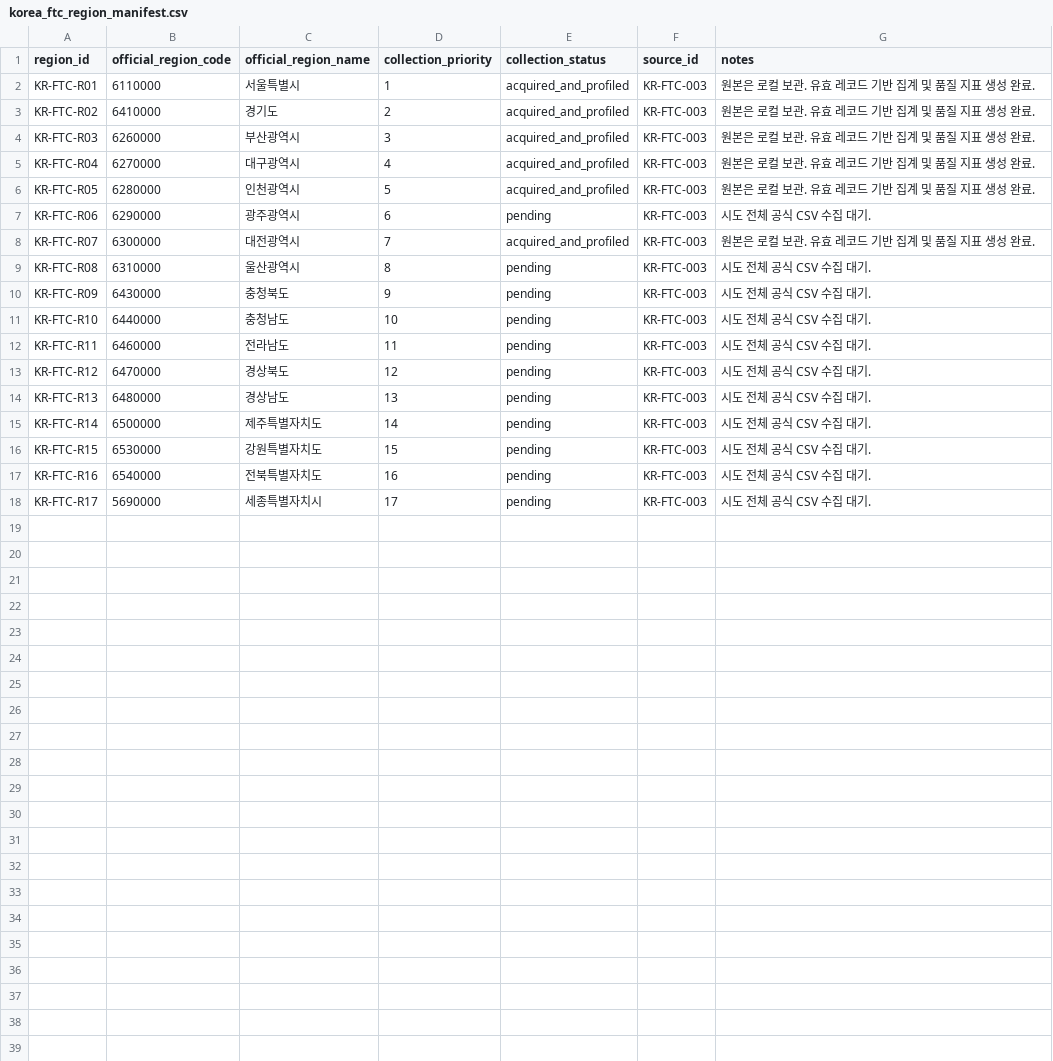
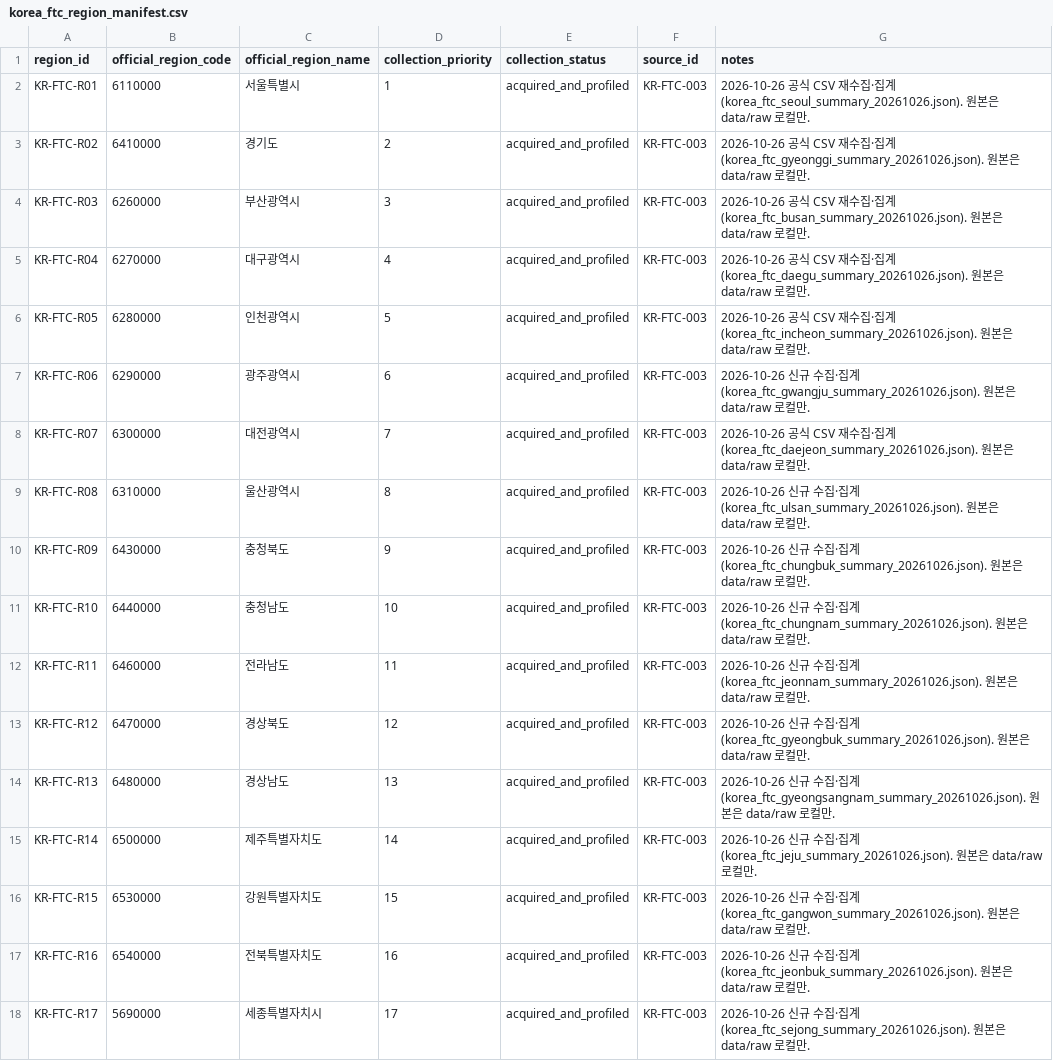
Before and after one commit to alstndus18-ops/Portfolio, a CSV file: research/fashion-commerce-map/data/curated/korea_ftc_region_manifest.csv, drawn as a sheet.

```diff
--- a/research/fashion-commerce-map/data/curated/korea_ftc_region_manifest.csv
+++ b/research/fashion-commerce-map/data/curated/korea_ftc_region_manifest.csv
@@ -1,18 +1,18 @@
 region_id,official_region_code,official_region_name,collection_priority,collection_status,source_id,notes
-KR-FTC-R01,6110000,서울특별시,1,acquired_and_profiled,KR-FTC-003,"원본은 로컬 보관. 유효 레코드 기반 집계 및 품질 지표 생성 완료."
-KR-FTC-R02,6410000,경기도,2,acquired_and_profiled,KR-FTC-003,"원본은 로컬 보관. 유효 레코드 기반 집계 및 품질 지표 생성 완료."
-KR-FTC-R03,6260000,부산광역시,3,acquired_and_profiled,KR-FTC-003,"원본은 로컬 보관. 유효 레코드 기반 집계 및 품질 지표 생성 완료."
-KR-FTC-R04,6270000,대구광역시,4,acquired_and_profiled,KR-FTC-003,"원본은 로컬 보관. 유효 레코드 기반 집계 및 품질 지표 생성 완료."
-KR-FTC-R05,6280000,인천광역시,5,acquired_and_profiled,KR-FTC-003,"원본은 로컬 보관. 유효 레코드 기반 집계 및 품질 지표 생성 완료."
-KR-FTC-R06,6290000,광주광역시,6,pending,KR-FTC-003,"시도 전체 공식 CSV 수집 대기."
-KR-FTC-R07,6300000,대전광역시,7,acquired_and_profiled,KR-FTC-003,"원본은 로컬 보관. 유효 레코드 기반 집계 및 품질 지표 생성 완료."
-KR-FTC-R08,6310000,울산광역시,8,pending,KR-FTC-003,"시도 전체 공식 CSV 수집 대기."
-KR-FTC-R09,6430000,충청북도,9,pending,KR-FTC-003,"시도 전체 공식 CSV 수집 대기."
-KR-FTC-R10,6440000,충청남도,10,pending,KR-FTC-003,"시도 전체 공식 CSV 수집 대기."
-KR-FTC-R11,6460000,전라남도,11,pending,KR-FTC-003,"시도 전체 공식 CSV 수집 대기."
-KR-FTC-R12,6470000,경상북도,12,pending,KR-FTC-003,"시도 전체 공식 CSV 수집 대기."
-KR-FTC-R13,6480000,경상남도,13,pending,KR-FTC-003,"시도 전체 공식 CSV 수집 대기."
-KR-FTC-R14,6500000,제주특별자치도,14,pending,KR-FTC-003,"시도 전체 공식 CSV 수집 대기."
-KR-FTC-R15,6530000,강원특별자치도,15,pending,KR-FTC-003,"시도 전체 공식 CSV 수집 대기."
-KR-FTC-R16,6540000,전북특별자치도,16,pending,KR-FTC-003,"시도 전체 공식 CSV 수집 대기."
-KR-FTC-R17,5690000,세종특별자치시,17,pending,KR-FTC-003,"시도 전체 공식 CSV 수집 대기."
+KR-FTC-R01,6110000,서울특별시,1,acquired_and_profiled,KR-FTC-003,"2026-10-26 공식 CSV 재수집·집계(korea_ftc_seoul_summary_20261026.json). 원본은 data/raw 로컬만."
+KR-FTC-R02,6410000,경기도,2,acquired_and_profiled,KR-FTC-003,"2026-10-26 공식 CSV 재수집·집계(korea_ftc_gyeonggi_summary_20261026.json). 원본은 data/raw 로컬만."
+KR-FTC-R03,6260000,부산광역시,3,acquired_and_profiled,KR-FTC-003,"2026-10-26 공식 CSV 재수집·집계(korea_ftc_busan_summary_20261026.json). 원본은 data/raw 로컬만."
+KR-FTC-R04,6270000,대구광역시,4,acquired_and_profiled,KR-FTC-003,"2026-10-26 공식 CSV 재수집·집계(korea_ftc_daegu_summary_20261026.json). 원본은 data/raw 로컬만."
+KR-FTC-R05,6280000,인천광역시,5,acquired_and_profiled,KR-FTC-003,"2026-10-26 공식 CSV 재수집·집계(korea_ftc_incheon_summary_20261026.json). 원본은 data/raw 로컬만."
+KR-FTC-R06,6290000,광주광역시,6,acquired_and_profiled,KR-FTC-003,"2026-10-26 신규 수집·집계(korea_ftc_gwangju_summary_20261026.json). 원본은 data/raw 로컬만."
+KR-FTC-R07,6300000,대전광역시,7,acquired_and_profiled,KR-FTC-003,"2026-10-26 공식 CSV 재수집·집계(korea_ftc_daejeon_summary_20261026.json). 원본은 data/raw 로컬만."
+KR-FTC-R08,6310000,울산광역시,8,acquired_and_profiled,KR-FTC-003,"2026-10-26 신규 수집·집계(korea_ftc_ulsan_summary_20261026.json). 원본은 data/raw 로컬만."
+KR-FTC-R09,6430000,충청북도,9,acquired_and_profiled,KR-FTC-003,"2026-10-26 신규 수집·집계(korea_ftc_chungbuk_summary_20261026.json). 원본은 data/raw 로컬만."
+KR-FTC-R10,6440000,충청남도,10,acquired_and_profiled,KR-FTC-003,"2026-10-26 신규 수집·집계(korea_ftc_chungnam_summary_20261026.json). 원본은 data/raw 로컬만."
+KR-FTC-R11,6460000,전라남도,11,acquired_and_profiled,KR-FTC-003,"2026-10-26 신규 수집·집계(korea_ftc_jeonnam_summary_20261026.json). 원본은 data/raw 로컬만."
+KR-FTC-R12,6470000,경상북도,12,acquired_and_profiled,KR-FTC-003,"2026-10-26 신규 수집·집계(korea_ftc_gyeongbuk_summary_20261026.json). 원본은 data/raw 로컬만."
+KR-FTC-R13,6480000,경상남도,13,acquired_and_profiled,KR-FTC-003,"2026-10-26 신규 수집·집계(korea_ftc_gyeongsangnam_summary_20261026.json). 원본은 data/raw 로컬만."
+KR-FTC-R14,6500000,제주특별자치도,14,acquired_and_profiled,KR-FTC-003,"2026-10-26 신규 수집·집계(korea_ftc_jeju_summary_20261026.json). 원본은 data/raw 로컬만."
+KR-FTC-R15,6530000,강원특별자치도,15,acquired_and_profiled,KR-FTC-003,"2026-10-26 신규 수집·집계(korea_ftc_gangwon_summary_20261026.json). 원본은 data/raw 로컬만."
+KR-FTC-R16,6540000,전북특별자치도,16,acquired_and_profiled,KR-FTC-003,"2026-10-26 신규 수집·집계(korea_ftc_jeonbuk_summary_20261026.json). 원본은 data/raw 로컬만."
+KR-FTC-R17,5690000,세종특별자치시,17,acquired_and_profiled,KR-FTC-003,"2026-10-26 신규 수집·집계(korea_ftc_sejong_summary_20261026.json). 원본은 data/raw 로컬만."
```
Also changed, not shown: research/fashion-commerce-map/data/curated/korea_coverage.csv, research/fashion-commerce-map/data/curated/korea_shopping_malls.csv, 1 other file.
